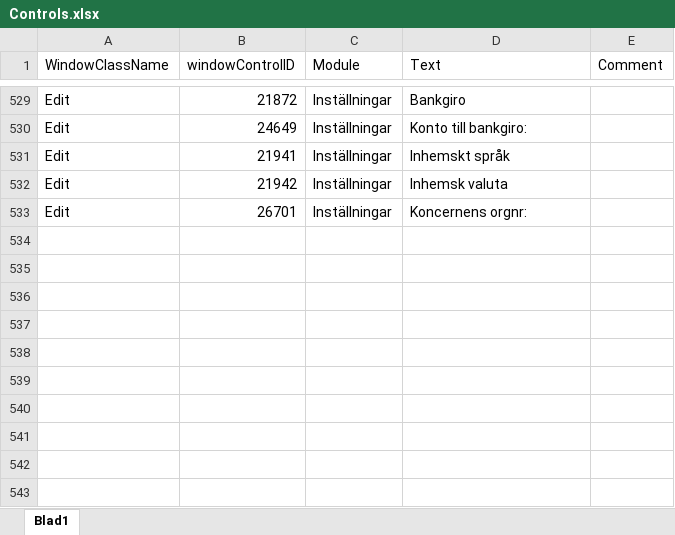
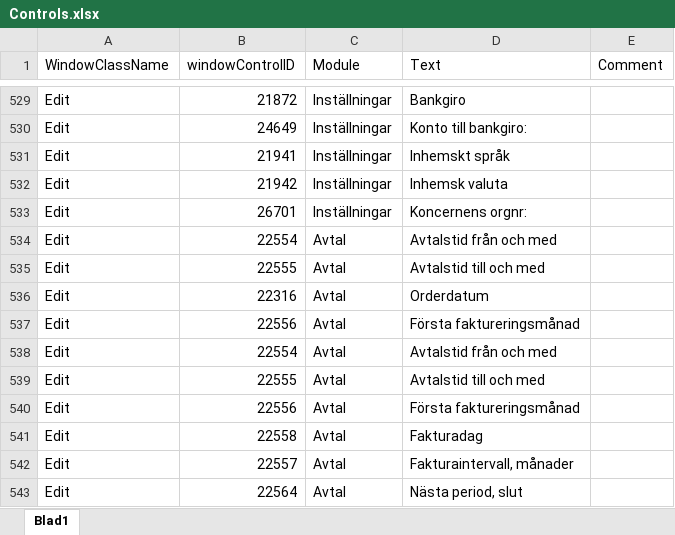
Before and after one commit to towebo/VismaAdministration-NVDAAddOn, an Excel workbook: Files/Controls.xlsx, sheet Blad1, drawn as a sheet; only a part is shown, gaps mark what is left out; values as stored, in another font and other column widths than the file's, no borders; the diff names each change by its address in the sheet, - before the commit and + after, or states it on an @@ line.

```diff
--- a/Files/Controls.xlsx (sheet Blad1)
+++ b/Files/Controls.xlsx (sheet Blad1)
+row 534: Edit | 22554 | Avtal | Avtalstid från och med
+row 535: Edit | 22555 | Avtal | Avtalstid till och med
+row 536: Edit | 22316 | Avtal | Orderdatum
+row 537: Edit | 22556 | Avtal | Första faktureringsmånad
+row 538: Edit | 22554 | Avtal | Avtalstid från och med
+row 539: Edit | 22555 | Avtal | Avtalstid till och med
+row 540: Edit | 22556 | Avtal | Första faktureringsmånad
+row 541: Edit | 22558 | Avtal | Fakturadag
+row 542: Edit | 22557 | Avtal | Fakturaintervall, månader
+row 543: Edit | 22564 | Avtal | Nästa period, slut
```
Also changed, not shown: 2 other files.
